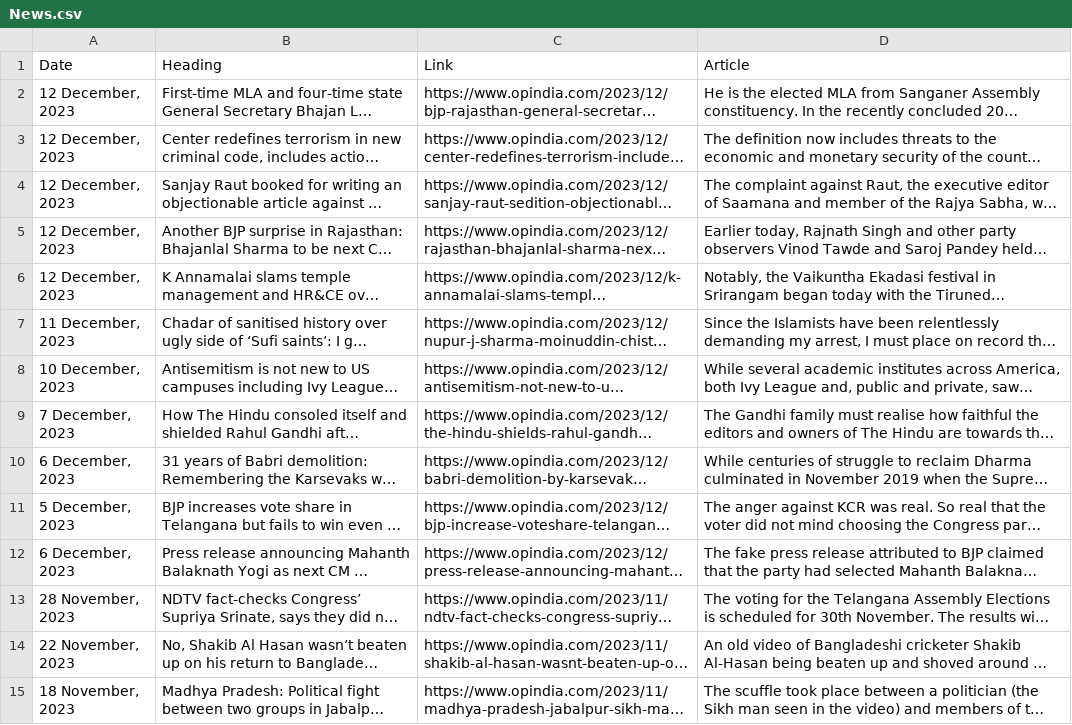
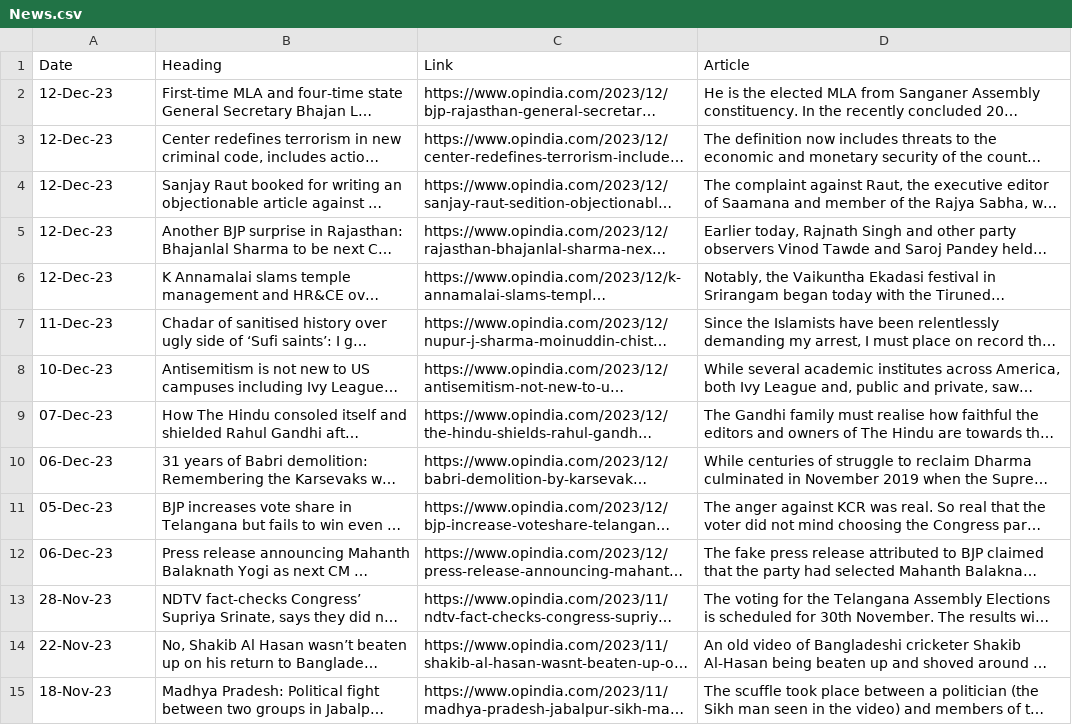
Before and after one commit to utkarshg1/Deep-Learning-6_8-Tue-Wed, a CSV file: Webscraping/News.csv, drawn as a sheet; only a part is shown; long unchanged cells end in …; the diff covers the shown part only; the diff names each change by its address in the sheet, - before the commit and + after, or states it on an @@ line.

```diff
--- a/Webscraping/News.csv
+++ b/Webscraping/News.csv
-A2:A6 (Date): 12 December, 2023
+A2:A6 (Date): 12-Dec-23
-A7 (Date): 11 December, 2023
+A7 (Date): 11-Dec-23
-A8 (Date): 10 December, 2023
+A8 (Date): 10-Dec-23
-A9 (Date): 7 December, 2023
+A9 (Date): 07-Dec-23
-A10 (Date): 6 December, 2023
+A10 (Date): 06-Dec-23
-A11 (Date): 5 December, 2023
+A11 (Date): 05-Dec-23
-A12 (Date): 6 December, 2023
+A12 (Date): 06-Dec-23
-A13 (Date): 28 November, 2023
+A13 (Date): 28-Nov-23
-A14 (Date): 22 November, 2023
+A14 (Date): 22-Nov-23
-A15 (Date): 18 November, 2023
+A15 (Date): 18-Nov-23
```
Also changed, not shown: 90 edited cells elsewhere in this file, 2 other files.
